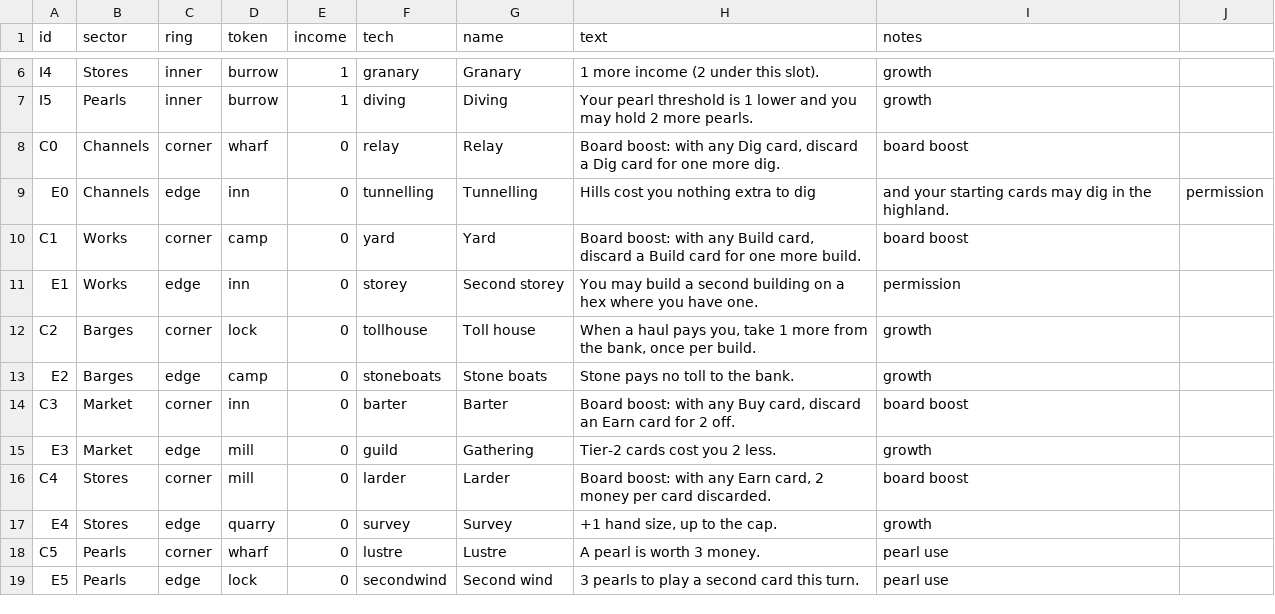
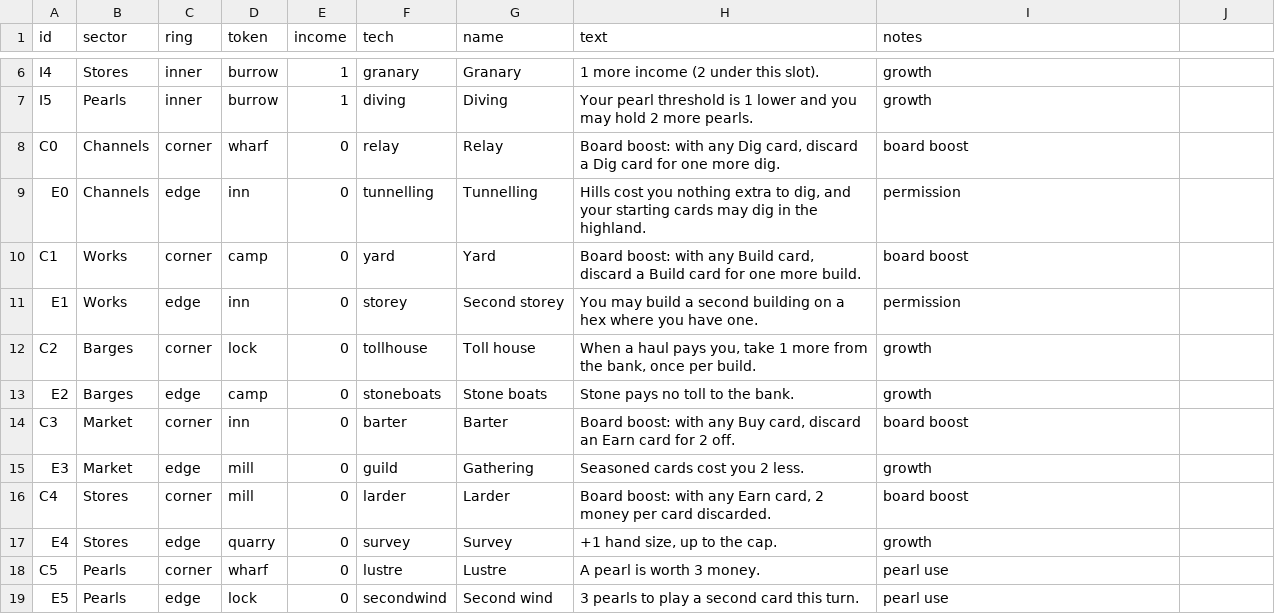
Before and after one commit to canals-playtest/canals-playtest.github.io, a CSV file: dev/board/tech.csv, drawn as a sheet; only a part is shown, gaps mark what is left out.

```diff
--- a/dev/board/tech.csv
+++ b/dev/board/tech.csv
@@ -8,3 +8,3 @@ I5,Pearls,inner,burrow,1,diving,Diving,Your pearl threshold is 1 lower and you m
 C0,Channels,corner,wharf,0,relay,Relay,"Board boost: with any Dig card, discard a Dig card for one more dig.",board boost
-E0,Channels,edge,inn,0,tunnelling,Tunnelling,Hills cost you nothing extra to dig, and your starting cards may dig in the highland.,permission
+E0,Channels,edge,inn,0,tunnelling,Tunnelling,"Hills cost you nothing extra to dig, and your starting cards may dig in the highland.",permission
 C1,Works,corner,camp,0,yard,Yard,"Board boost: with any Build card, discard a Build card for one more build.",board boost
@@ -14,3 +14,3 @@ E2,Barges,edge,camp,0,stoneboats,Stone boats,Stone pays no toll to the bank.,gro
 C3,Market,corner,inn,0,barter,Barter,"Board boost: with any Buy card, discard an Earn card for 2 off.",board boost
-E3,Market,edge,mill,0,guild,Gathering,Tier-2 cards cost you 2 less.,growth
+E3,Market,edge,mill,0,guild,Gathering,Seasoned cards cost you 2 less.,growth
 C4,Stores,corner,mill,0,larder,Larder,"Board boost: with any Earn card, 2 money per card discarded.",board boost
```
Also changed, not shown: dev/board/buildings.csv, 7 other files.
